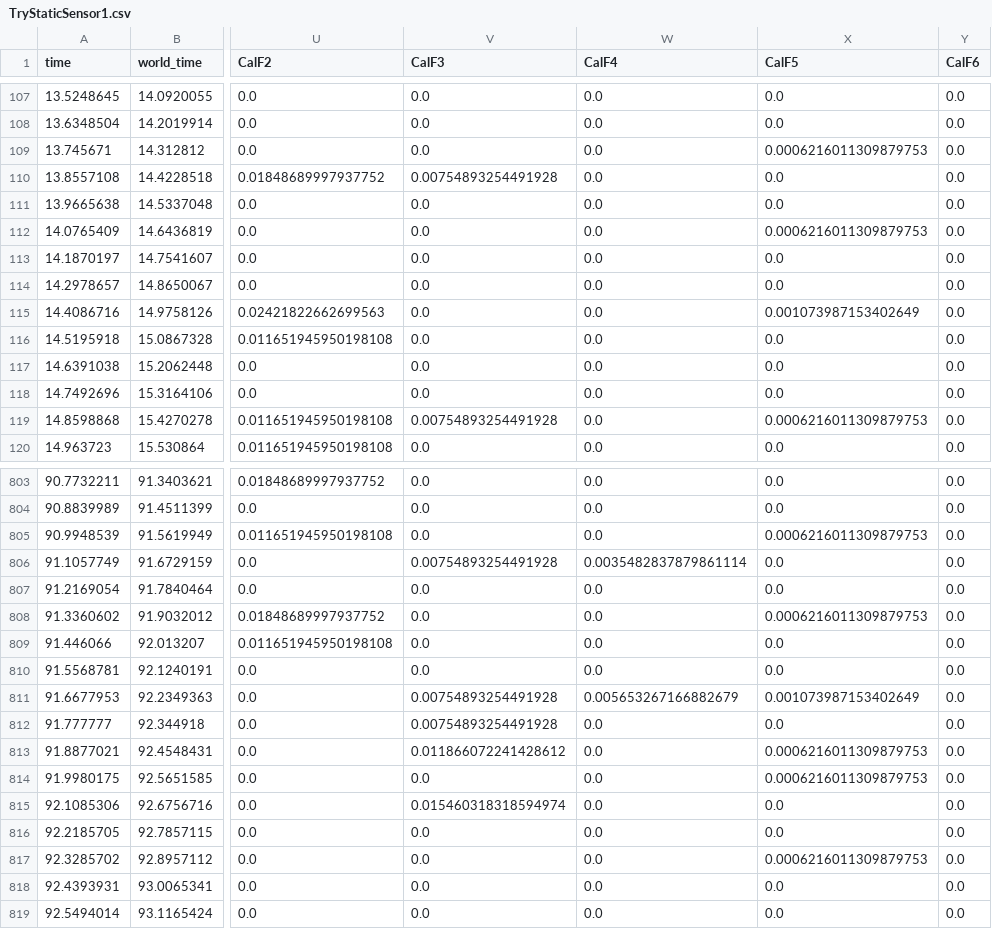
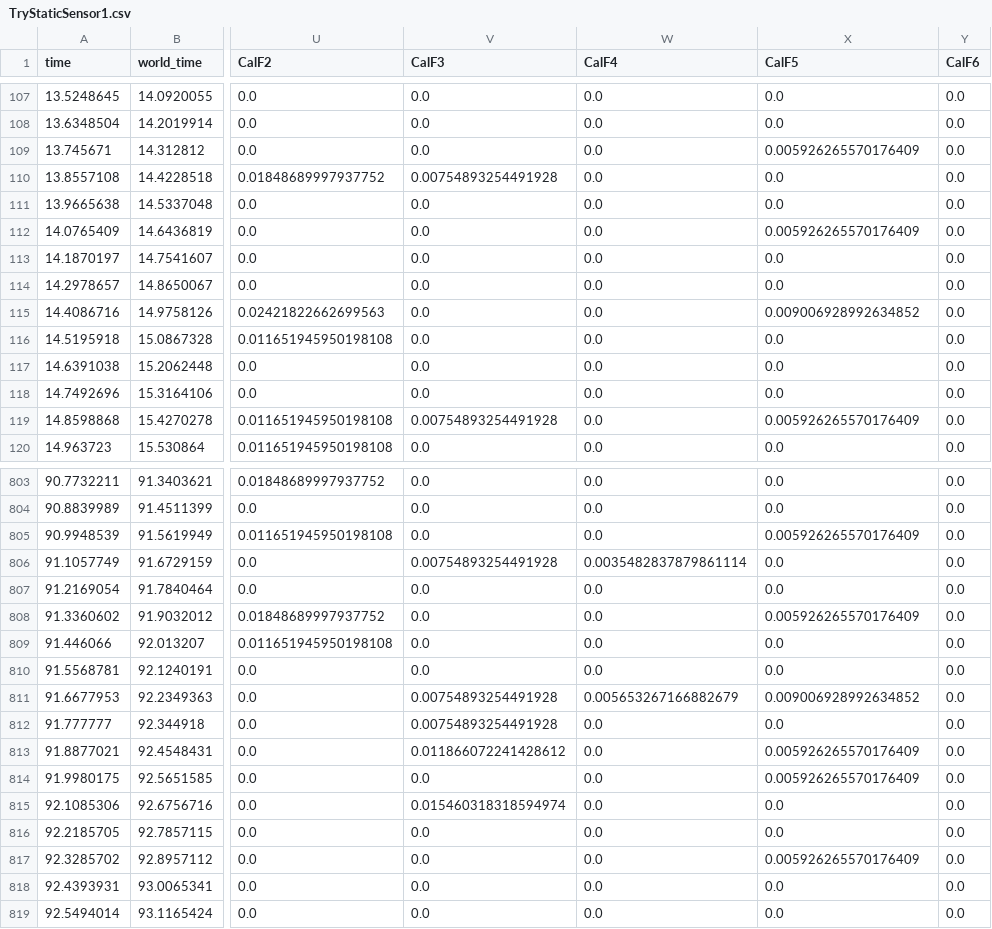
Before and after one commit to bxnchichi/AGUISRlab-intern2026, a CSV file: Data/FSRCalibration/TryStaticData2/TryStaticSensor1.csv, drawn as a sheet; only a part is shown, gaps mark what is left out; the diff covers the shown part only; the diff names each change by its address in the sheet, - before the commit and + after, or states it on an @@ line.

```diff
--- a/Data/FSRCalibration/TryStaticData2/TryStaticSensor1.csv
+++ b/Data/FSRCalibration/TryStaticData2/TryStaticSensor1.csv
-X109 (CalF5): 0.0006216011309879753
+X109 (CalF5): 0.005926265570176409
-X112 (CalF5): 0.0006216011309879753
+X112 (CalF5): 0.005926265570176409
-X115 (CalF5): 0.001073987153402649
+X115 (CalF5): 0.009006928992634852
-X119 (CalF5): 0.0006216011309879753
+X119 (CalF5): 0.005926265570176409
-X805 (CalF5): 0.0006216011309879753
+X805 (CalF5): 0.005926265570176409
-X808 (CalF5): 0.0006216011309879753
+X808 (CalF5): 0.005926265570176409
-X811 (CalF5): 0.001073987153402649
+X811 (CalF5): 0.009006928992634852
-X813:X814 (CalF5): 0.0006216011309879753
+X813:X814 (CalF5): 0.005926265570176409
-X817 (CalF5): 0.0006216011309879753
+X817 (CalF5): 0.005926265570176409
```
Also changed, not shown: 159 edited cells elsewhere in this file, Data/FSRCalibration/TryStaticData2/TryStaticSensor3.csv, Data/FSRCalibration/TryStaticData2/TryStaticSensor4.csv, 44 other files.
